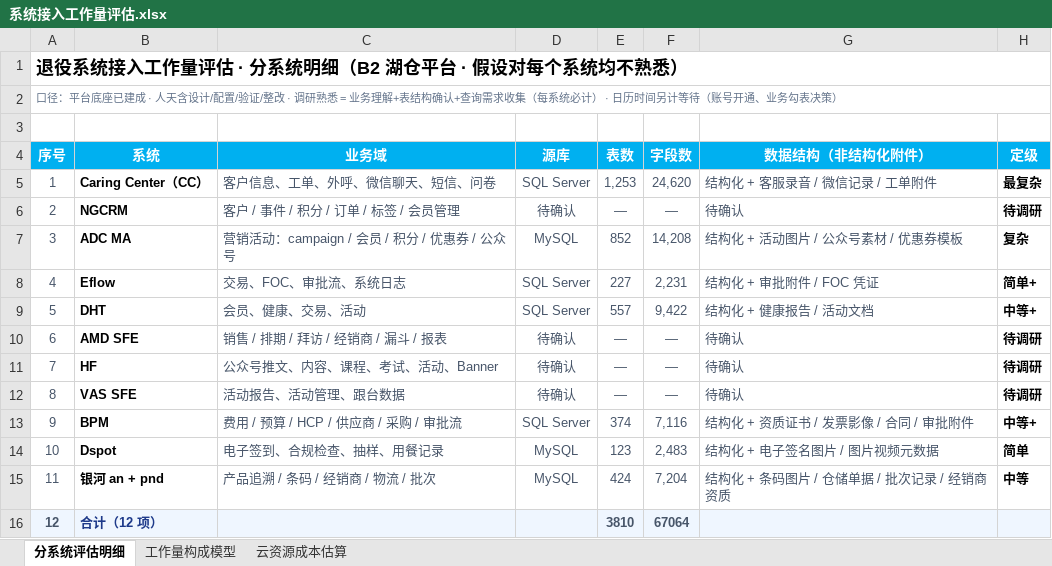
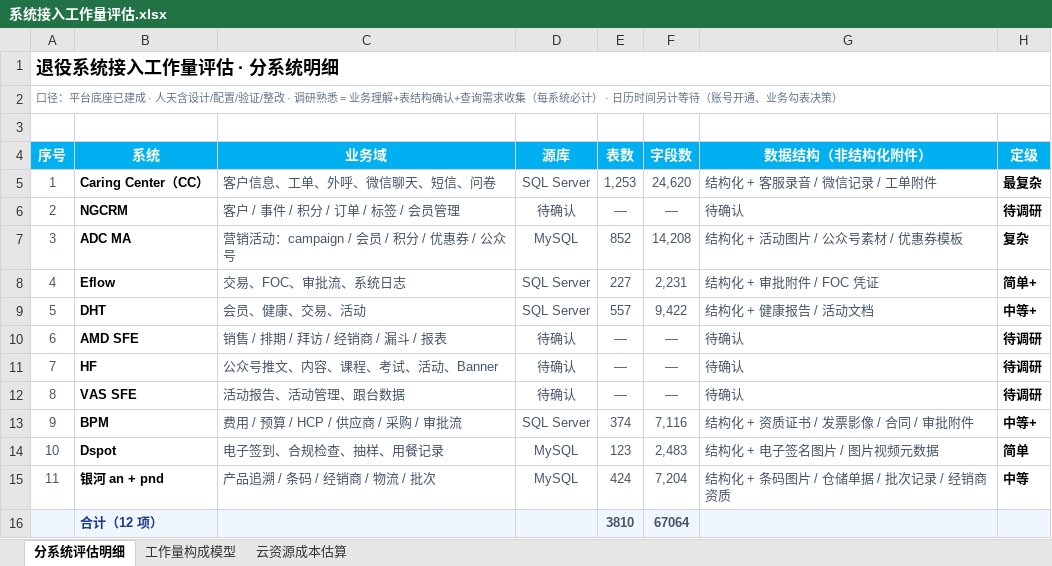
Before and after one commit to DoctoryJava/RimsDecommision, an Excel workbook: report/系统接入工作量评估.xlsx, sheet 分系统评估明细, drawn as a sheet; only a part is shown; values as stored, in another font and other column widths than the file's, no borders; charts and pictures not drawn; the diff names each change by its address in the sheet, - before the commit and + after, or states it on an @@ line.

Commit message:
excel

```diff
--- a/report/系统接入工作量评估.xlsx (sheet 分系统评估明细)
+++ b/report/系统接入工作量评估.xlsx (sheet 分系统评估明细)
-A1 (序号): 退役系统接入工作量评估 · 分系统明细（B2 湖仓平台 · 假设对每个系统均不熟悉）
+A1 (序号): 退役系统接入工作量评估 · 分系统明细
-A16 (序号): 12
+A16 (序号): (empty)
```
Also changed, not shown: sheet 云资源成本估算, charts or pictures.
